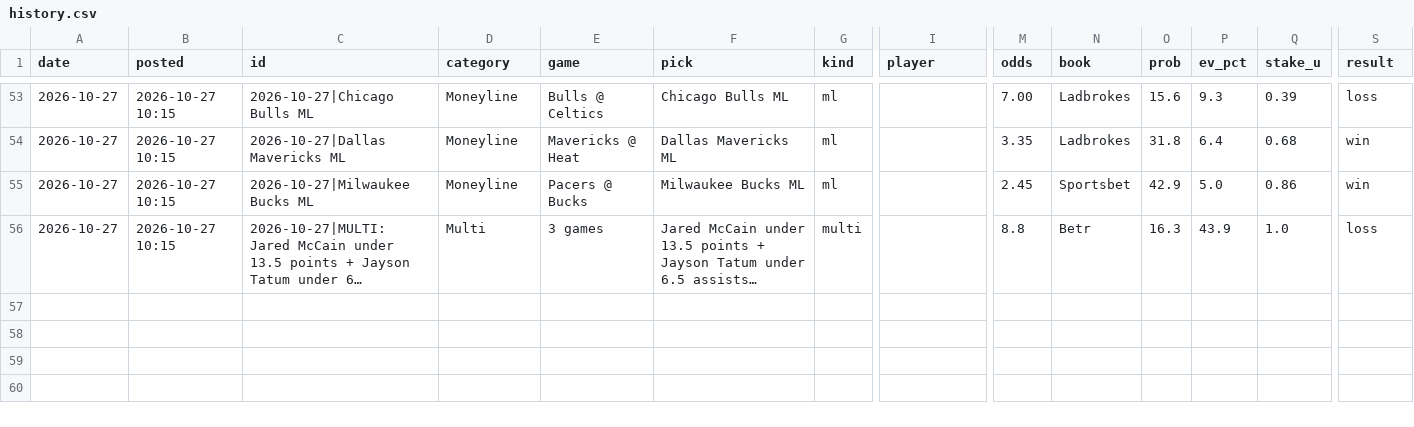
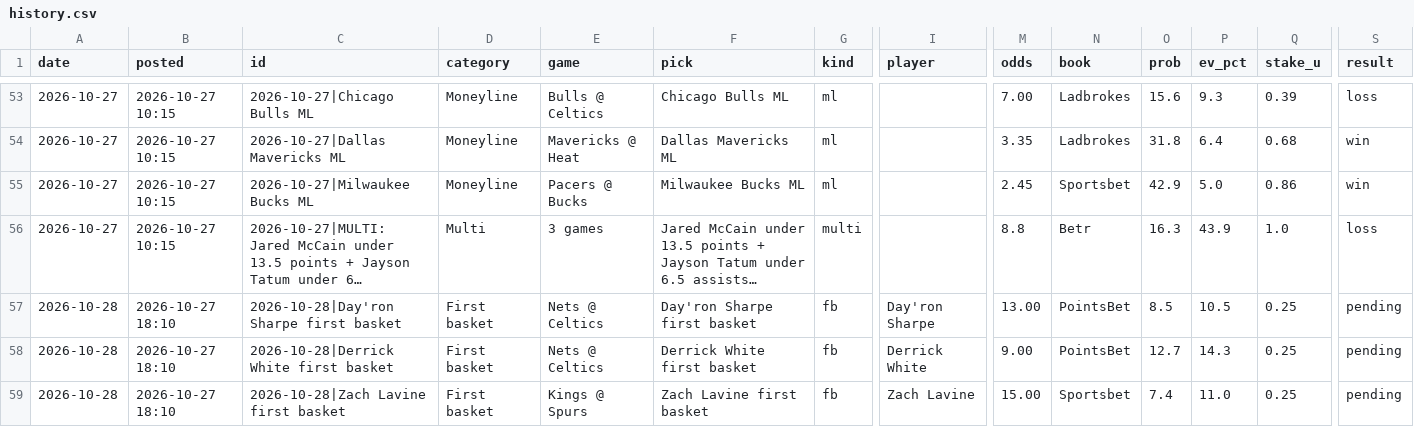
Before and after one commit to andrewkyriacou1993-lang/claudiopunt, a CSV file: data/history.csv, drawn as a sheet; only a part is shown, gaps mark what is left out; long unchanged cells end in …; rows hold the shown columns only; the diff names each change by its address in the sheet, - before the commit and + after, or states it on an @@ line.

```diff
--- a/data/history.csv
+++ b/data/history.csv
+row 57: 2026-10-28 | 2026-10-27 18:10 | 2026-10-28|Day'ron Sharpe first basket | First basket | Nets @ Celtics | Day'ron Sharpe first basket | fb | Day'ron Sharpe | 13.00 | PointsBet | 8.5 | 10.5 | 0.25 | pending
+row 58: 2026-10-28 | 2026-10-27 18:10 | 2026-10-28|Derrick White first basket | First basket | Nets @ Celtics | Derrick White first basket | fb | Derrick White | 9.00 | PointsBet | 12.7 | 14.3 | 0.25 | pending
+row 59: 2026-10-28 | 2026-10-27 18:10 | 2026-10-28|Zach Lavine first basket | First basket | Kings @ Spurs | Zach Lavine first basket | fb | Zach Lavine | 15.00 | Sportsbet | 7.4 | 11.0 | 0.25 | pending
```
Also changed, not shown: 2 other files.
